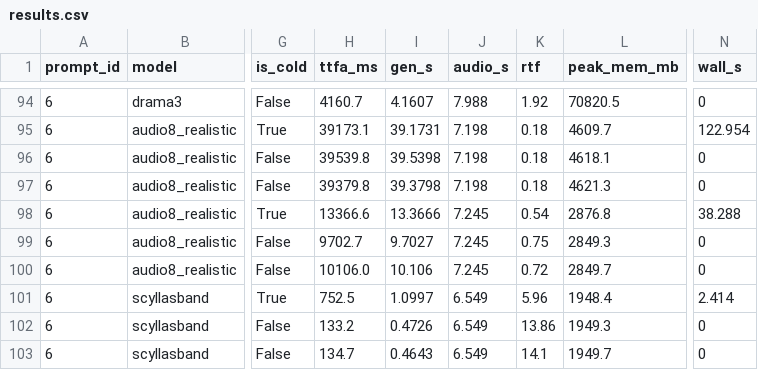
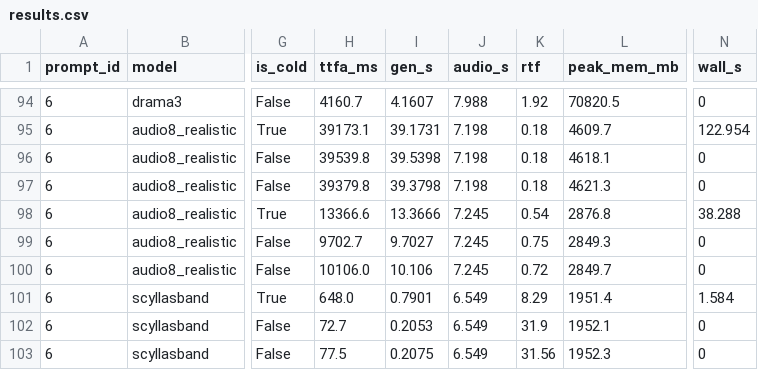
Before and after one commit to 5uck1ess/tts-bench, a CSV file: windows-es-default/results.csv, drawn as a sheet; only a part is shown, gaps mark what is left out; the diff names each change by its address in the sheet, - before the commit and + after, or states it on an @@ line.

Commit message:
Publish bench run windows-es-default

```diff
--- a/windows-es-default/results.csv
+++ b/windows-es-default/results.csv
-H101 (ttfa_ms): 752.5
+H101 (ttfa_ms): 648.0
-I101 (gen_s): 1.0997
+I101 (gen_s): 0.7901
-K101 (rtf): 5.96
+K101 (rtf): 8.29
-L101 (peak_mem_mb): 1948.4
+L101 (peak_mem_mb): 1951.4
-N101 (wall_s): 2.414
+N101 (wall_s): 1.584
-H102 (ttfa_ms): 133.2
+H102 (ttfa_ms): 72.7
-I102 (gen_s): 0.4726
+I102 (gen_s): 0.2053
-K102 (rtf): 13.86
+K102 (rtf): 31.9
-L102 (peak_mem_mb): 1949.3
+L102 (peak_mem_mb): 1952.1
-H103 (ttfa_ms): 134.7
+H103 (ttfa_ms): 77.5
-I103 (gen_s): 0.4643
+I103 (gen_s): 0.2075
-K103 (rtf): 14.1
+K103 (rtf): 31.56
-L103 (peak_mem_mb): 1949.7
+L103 (peak_mem_mb): 1952.3
```
Also changed, not shown: 2 other files.
